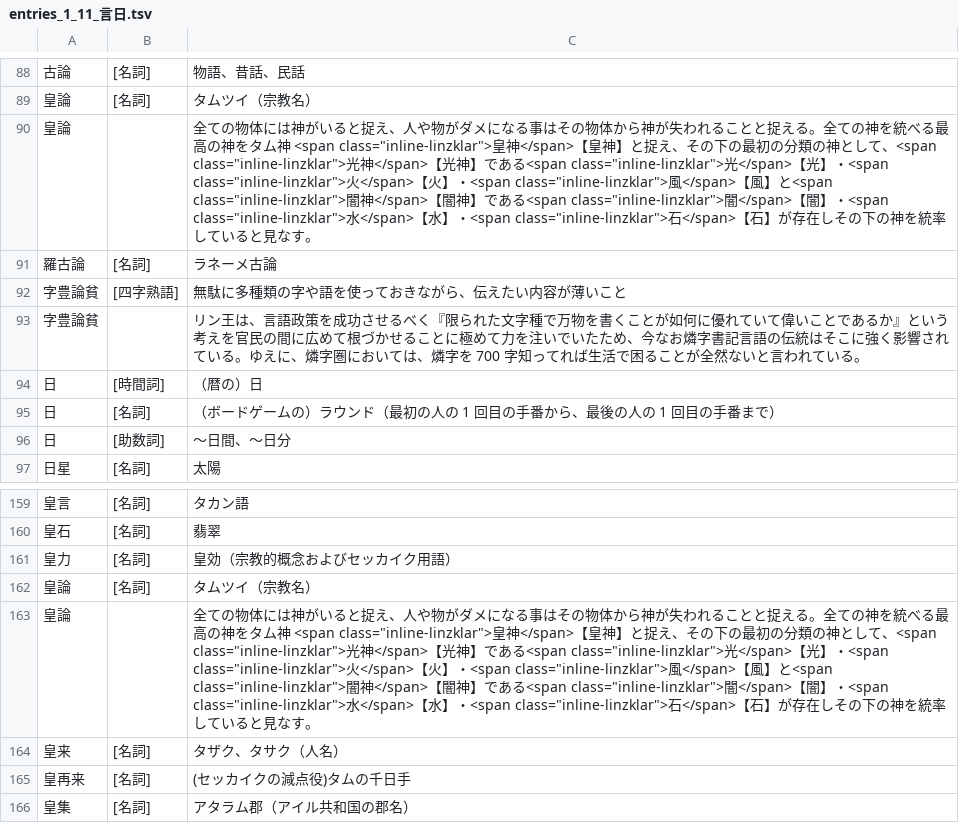
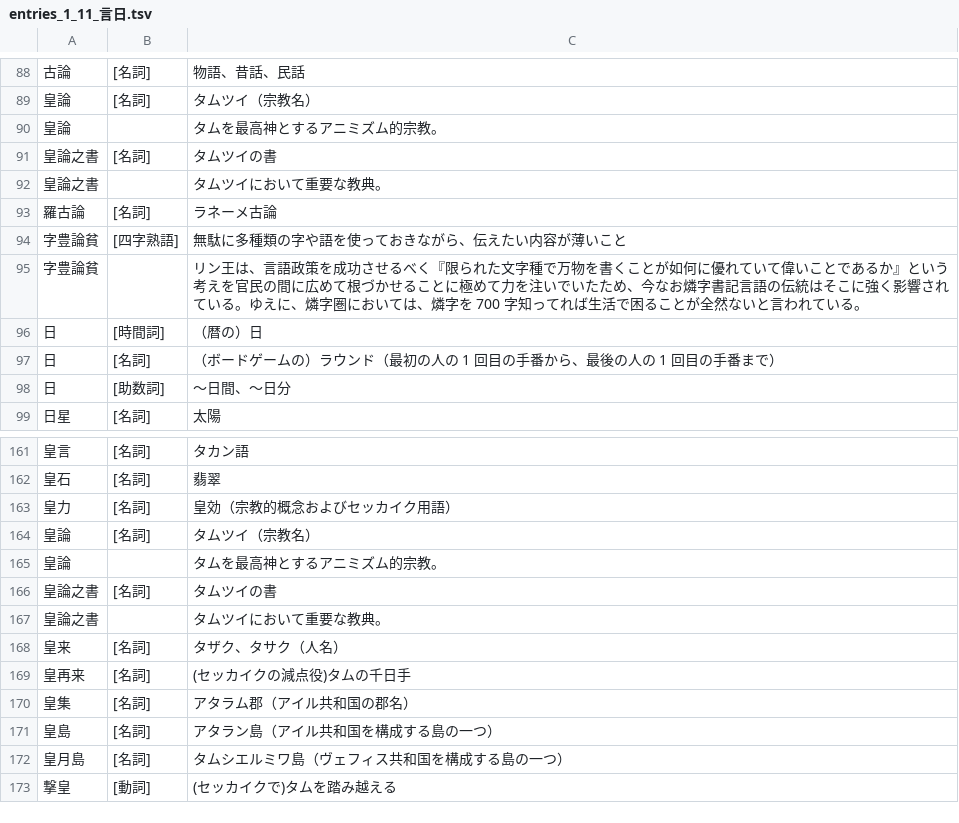
Before and after one commit to yasusho/linzklar_and_pmcp_paper_dictionary, a TSV file: entries_1_11_言日.tsv, drawn as a sheet; only a part is shown, gaps mark what is left out; the shorter side is filled out with more unchanged rows.

Commit message:
【皇論之書】を足し、【皇論】の説明量を減らす

```diff
--- a/entries_1_11_言日.tsv
+++ b/entries_1_11_言日.tsv
@@ -89,3 +89,5 @@
 皇論	[名詞]	タムツイ（宗教名）
-皇論		全ての物体には神がいると捉え、人や物がダメになる事はその物体から神が失われることと捉える。全ての神を統べる最高の神をタム神 <span class="inline-linzklar">皇神</span>【皇神】と捉え、その下の最初の分類の神として、<span class="inline-linzklar">光神</span>【光神】である<span class="inline-linzklar">光</span>【光】・<span class="inline-linzklar">火</span>【火】・<span class="inline-linzklar">風</span>【風】と<span class="inline-linzklar">闇神</span>【闇神】である<span class="inline-linzklar">闇</span>【闇】・<span class="inline-linzklar">水</span>【水】・<span class="inline-linzklar">石</span>【石】が存在しその下の神を統率していると見なす。
+皇論		タムを最高神とするアニミズム的宗教。
+皇論之書	[名詞]	タムツイの書
+皇論之書		タムツイにおいて重要な教典。
 羅古論	[名詞]	ラネーメ古論
@@ -162,3 +164,5 @@
 皇論	[名詞]	タムツイ（宗教名）
-皇論		全ての物体には神がいると捉え、人や物がダメになる事はその物体から神が失われることと捉える。全ての神を統べる最高の神をタム神 <span class="inline-linzklar">皇神</span>【皇神】と捉え、その下の最初の分類の神として、<span class="inline-linzklar">光神</span>【光神】である<span class="inline-linzklar">光</span>【光】・<span class="inline-linzklar">火</span>【火】・<span class="inline-linzklar">風</span>【風】と<span class="inline-linzklar">闇神</span>【闇神】である<span class="inline-linzklar">闇</span>【闇】・<span class="inline-linzklar">水</span>【水】・<span class="inline-linzklar">石</span>【石】が存在しその下の神を統率していると見なす。
+皇論		タムを最高神とするアニミズム的宗教。
+皇論之書	[名詞]	タムツイの書
+皇論之書		タムツイにおいて重要な教典。
 皇来	[名詞]	タザク、タサク（人名）
```
Also changed, not shown: entries_1_13_筆.tsv, entries_2_04_之.tsv, 3 other files.
